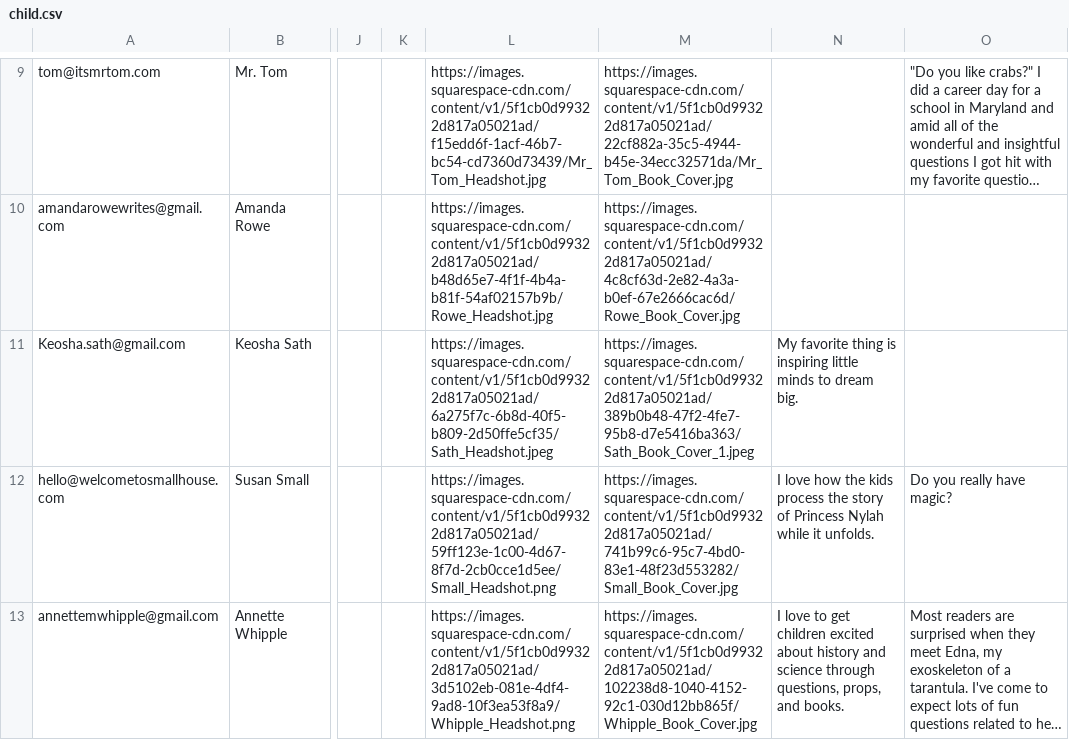
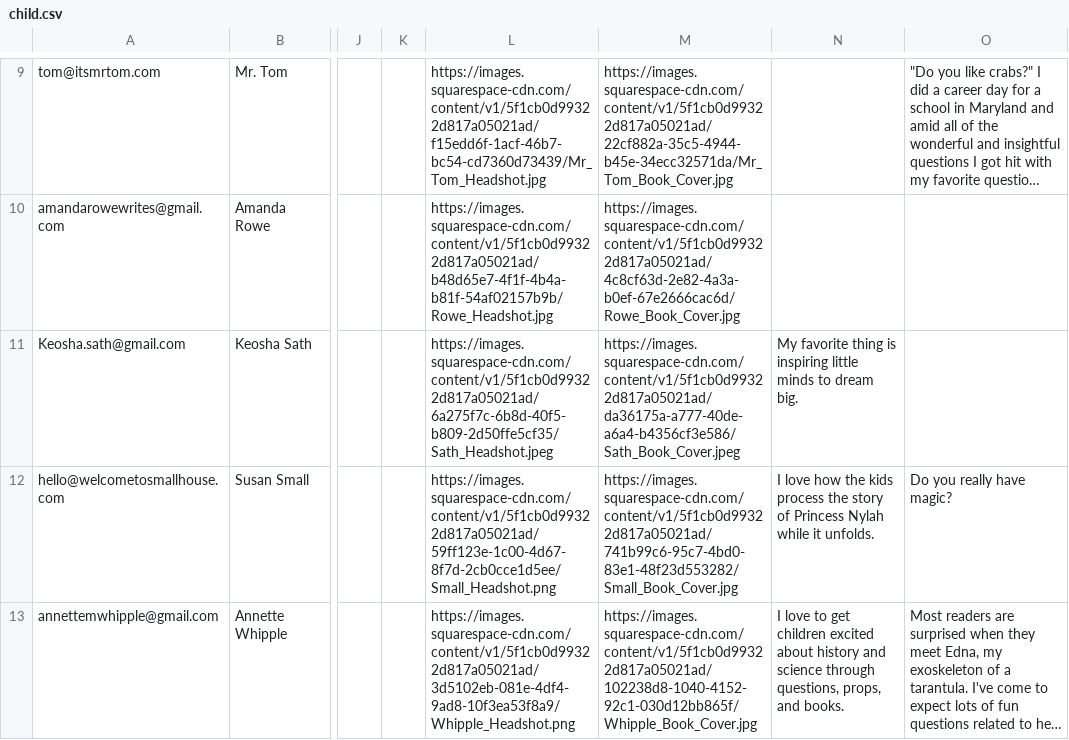
Before and after one commit to primaryobjects/squarespace, a CSV file: data/child.csv, drawn as a sheet; only a part is shown, gaps mark what is left out; long unchanged cells end in …; the diff covers the shown part only; the diff names each change by its address in the sheet, - before the commit and + after, or states it on an @@ line.

Commit message:
Updated child csv.

```diff
--- a/data/child.csv
+++ b/data/child.csv
-M11: https://images.squarespace-cdn.com/content/v1/5f1cb0d99322d817a05021ad/389b0b48-47f2-4fe7-95b8-d7e5416ba363/Sath_Book_Cover_1.jpeg
+M11: https://images.squarespace-cdn.com/content/v1/5f1cb0d99322d817a05021ad/da36175a-a777-40de-a6a4-b4356cf3e586/Sath_Book_Cover.jpeg
```
Also changed, not shown: 2 edited cells elsewhere in this file.
